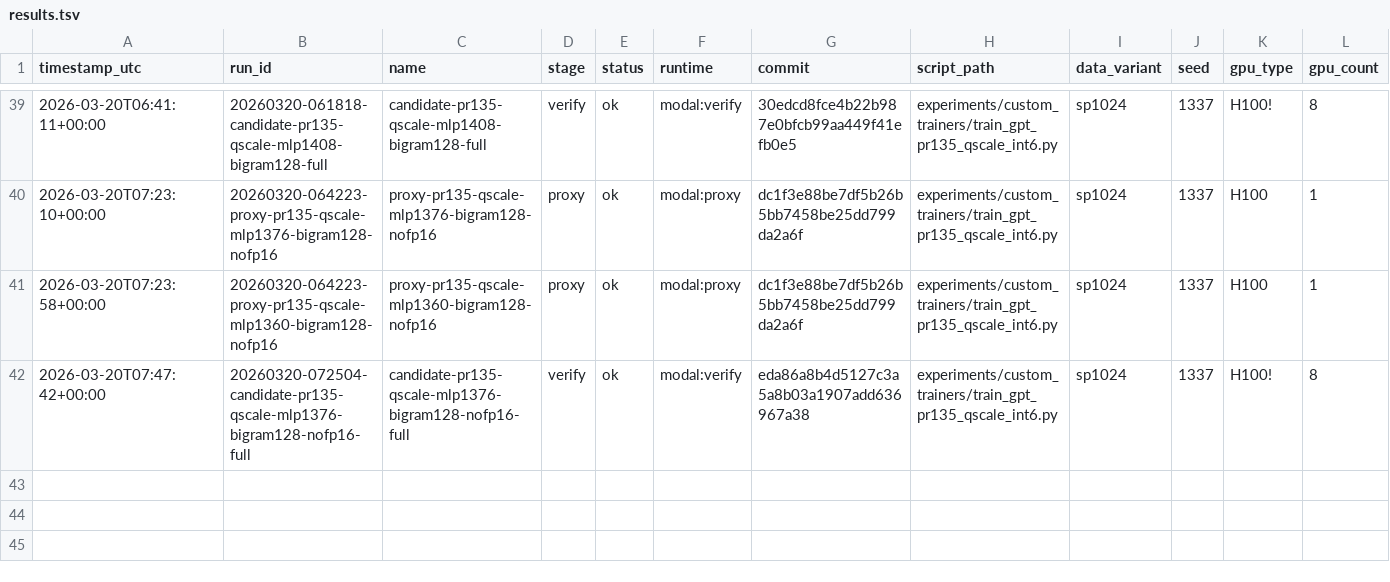
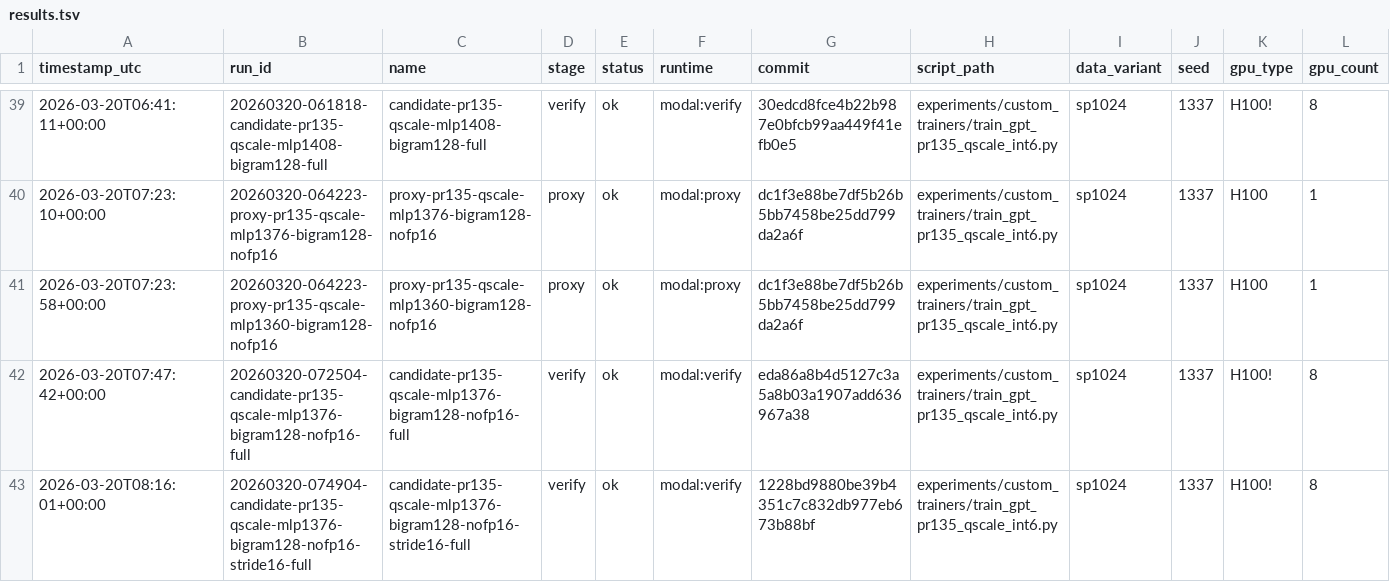
Before and after one commit to greqone/parameter-golf, a TSV file: experiments/results.tsv, drawn as a sheet; only a part is shown, gaps mark what is left out; rows hold the shown columns only; the diff names each change by its address in the sheet, - before the commit and + after, or states it on an @@ line.

```diff
--- a/experiments/results.tsv
+++ b/experiments/results.tsv
+row 43: 2026-03-20T08:16:01+00:00 | 20260320-074904-candidate-pr135-qscale-mlp1376-bigram128-nofp16-stride16-full | candidate-pr135-qscale-mlp1376-bigram128-nofp16-stride16-full | verify | ok | modal:verify | 1228bd9880be39b4351c7c832db977eb673b88bf | experiments/custom_trainers/train_gpt_pr135_qscale_int6.py | sp1024 | 1337 | H100! | 8
```
Also changed, not shown: 2 other files.
